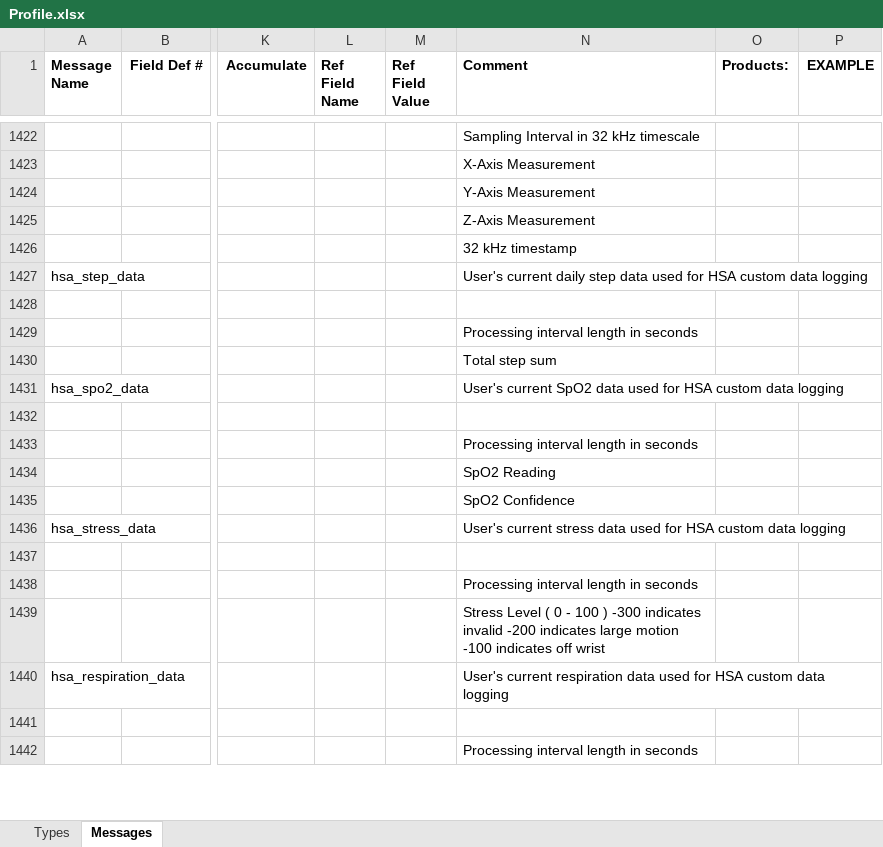
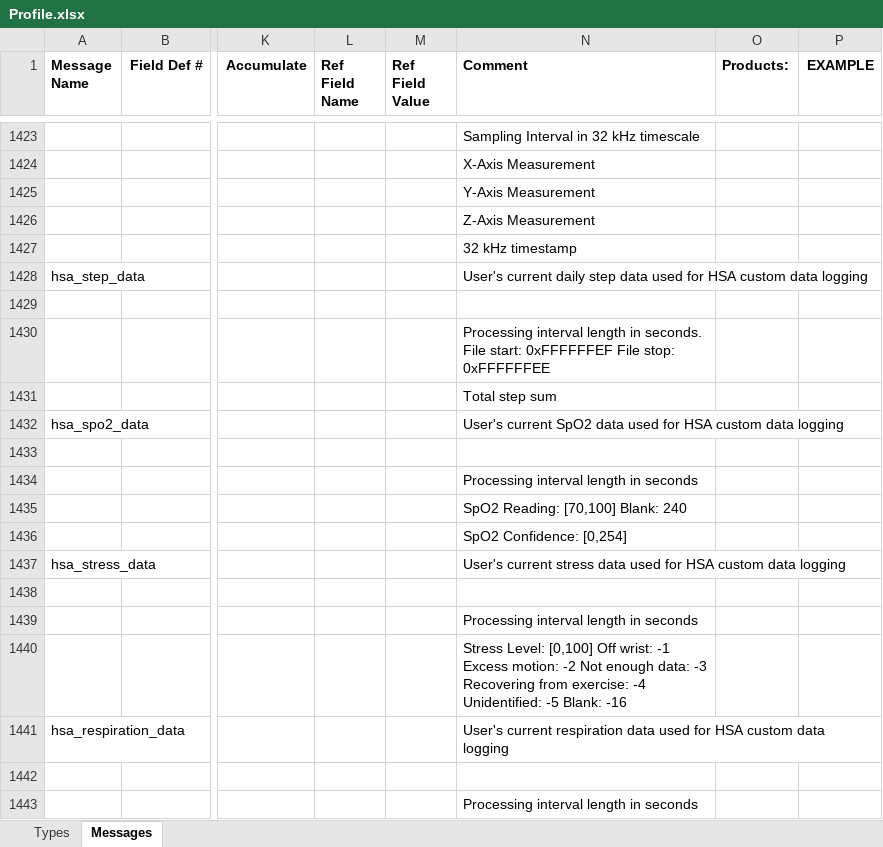
Before and after one commit to muktihari/fit, an Excel workbook: internal/cmd/fitgen/Profile.xlsx, sheet Messages, drawn as a sheet; only a part is shown, gaps mark what is left out; values as stored, in another font and other column widths than the file's, no borders; addresses are those after the commit; the diff covers the shown part only; the diff names each change by its address in the sheet, - before the commit and + after, or states it on an @@ line.

Commit message:
profile: bump version to v21.158 (#511)
* copy Profile.xlsx v21.158

* gh actions: generate files for v21.158

```diff
--- a/internal/cmd/fitgen/Profile.xlsx (sheet Messages)
+++ b/internal/cmd/fitgen/Profile.xlsx (sheet Messages)
-N1430 (Comment): …length in seconds
+N1430 (Comment): …length in seconds. File start: 0xFFFFFFEF File stop: 0xFFFFFFEE
-N1435 (Comment): SpO2 Reading
+N1435 (Comment): SpO2 Reading: [70,100] Blank: 240
-N1436 (Comment): SpO2 Confidence
+N1436 (Comment): SpO2 Confidence: [0,254]
-N1440 (Comment): Stress Level ( 0 - 100 ) -300 indicates invalid -200 indicates large motion -100 indicates off wrist
+N1440 (Comment): Stress Level: [0,100] Off wrist: -1 Excess motion: -2 Not enough data: -3 Recovering from exercise: -4 Unidentified: -5 Blank: -16
```
Also changed, not shown: 2 added rows and 8 edited cells elsewhere in this sheet, sheet Types, 20 other files.
